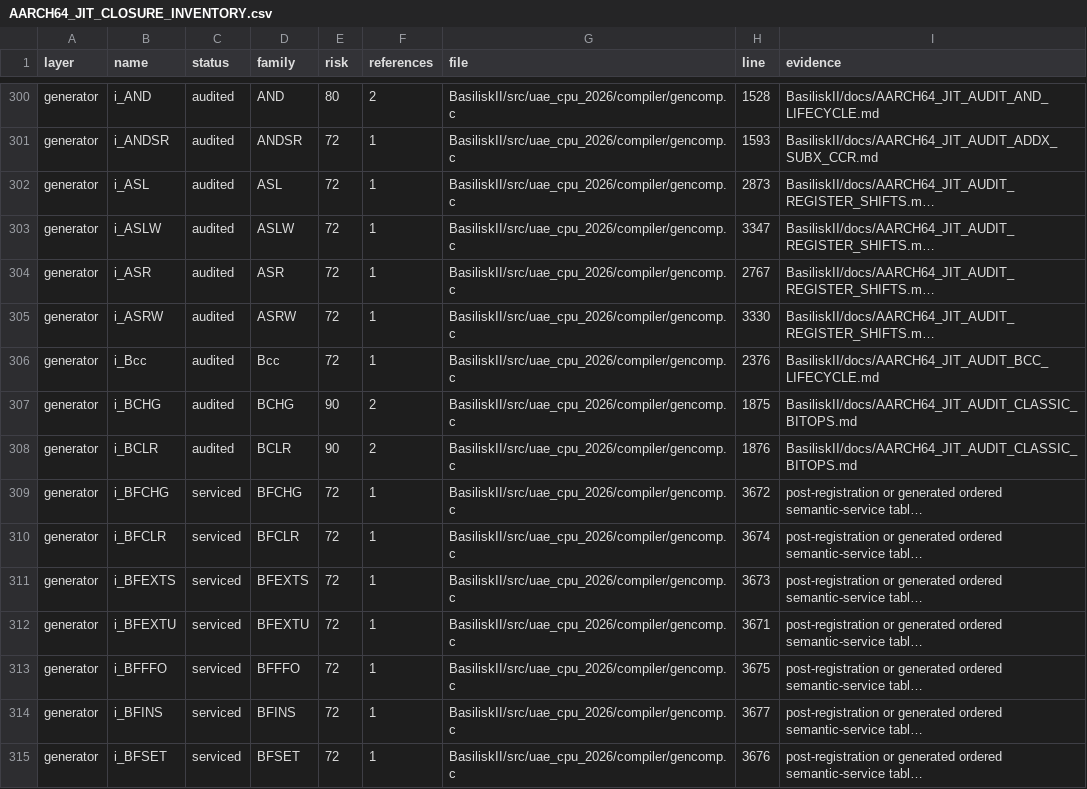
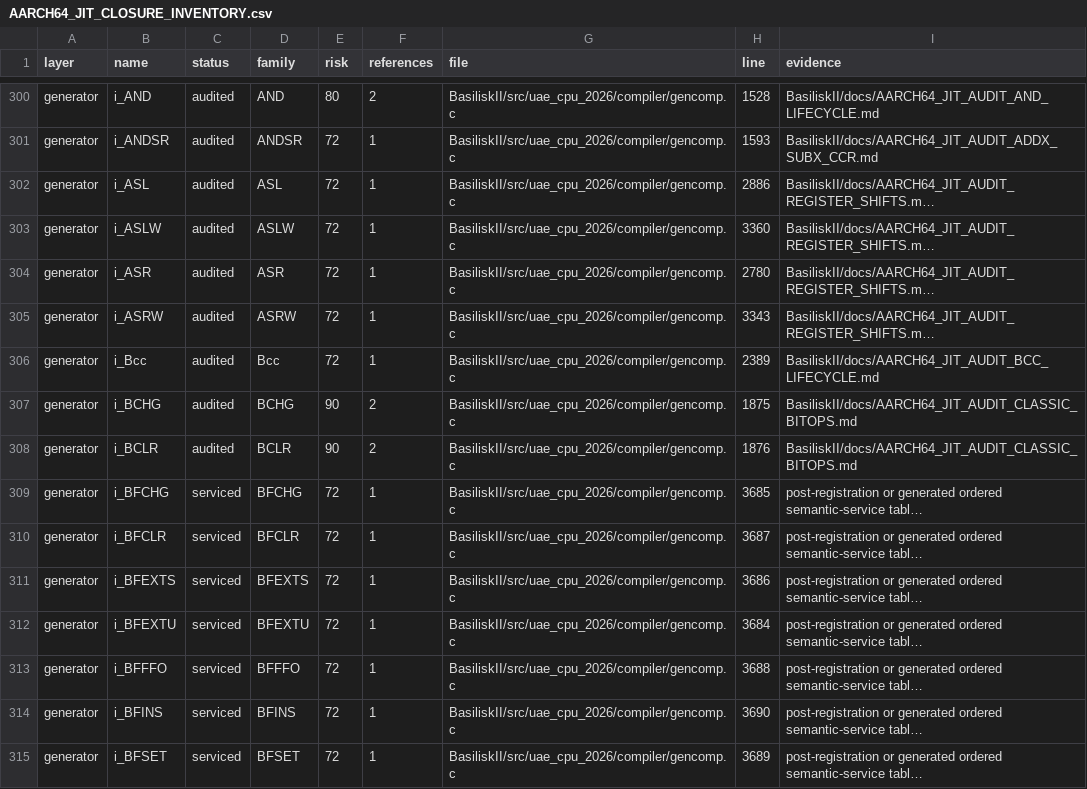
Before and after one commit to rcarmo/macemu, a CSV file: BasiliskII/docs/AARCH64_JIT_CLOSURE_INVENTORY.csv, drawn as a sheet; only a part is shown, gaps mark what is left out; long unchanged cells end in …; the diff covers the shown part only; the diff names each change by its address in the sheet, - before the commit and + after, or states it on an @@ line.

```diff
--- a/BasiliskII/docs/AARCH64_JIT_CLOSURE_INVENTORY.csv
+++ b/BasiliskII/docs/AARCH64_JIT_CLOSURE_INVENTORY.csv
-H302 (line): 2873
+H302 (line): 2886
-H303 (line): 3347
+H303 (line): 3360
-H304 (line): 2767
+H304 (line): 2780
-H305 (line): 3330
+H305 (line): 3343
-H306 (line): 2376
+H306 (line): 2389
-H309 (line): 3672
+H309 (line): 3685
-H310 (line): 3674
+H310 (line): 3687
-H311 (line): 3673
+H311 (line): 3686
-H312 (line): 3671
+H312 (line): 3684
-H313 (line): 3675
+H313 (line): 3688
-H314 (line): 3677
+H314 (line): 3690
-H315 (line): 3676
+H315 (line): 3689
```
Also changed, not shown: 90 edited cells elsewhere in this file, 9 other files.
